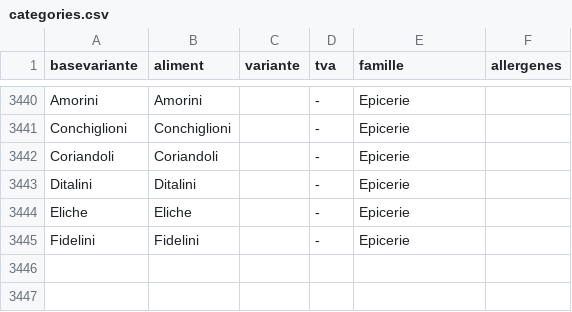
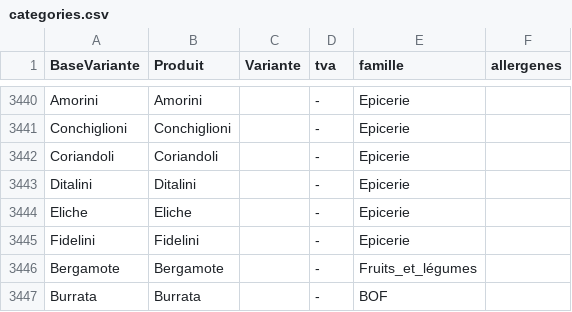
Before and after one commit to WallaceVBB/EpiData, a CSV file: parametres/categories.csv, drawn as a sheet; only a part is shown, gaps mark what is left out; the diff names each change by its address in the sheet, - before the commit and + after, or states it on an @@ line.

Commit message:
Fix problems to create distribution for Linux Improve creation of ML models to process it in less than 1/5 of previous demanded time Add new cases in pt_base.csv Add 2 new classes in categories.csv Create test to different ML models Fix bug in recreer base de produits traités

```diff
--- a/parametres/categories.csv
+++ b/parametres/categories.csv
-A1: basevariante
+A1: BaseVariante
-B1: aliment
+B1: Produit
-C1: variante
+C1: Variante
+row 3446: Bergamote | Bergamote |  | - | Fruits_et_légumes
+row 3447: Burrata | Burrata |  | - | BOF
```
Also changed, not shown: 7 other files.
